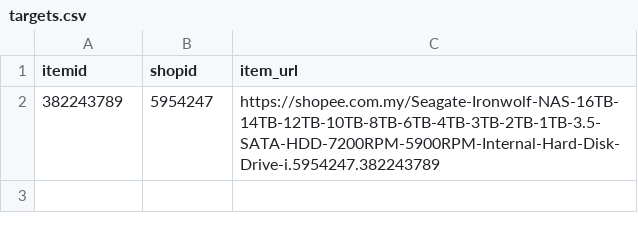
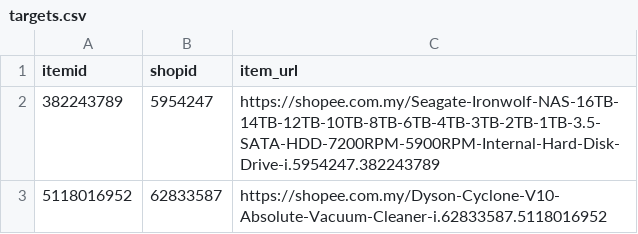
Before and after one commit to pokgak/commie-scraper, a CSV file: targets.csv, drawn as a sheet; the diff names each change by its address in the sheet, - before the commit and + after, or states it on an @@ line.

Commit message:
targets: add dyson cyclone v10

```diff
--- a/targets.csv
+++ b/targets.csv
+row 3: 5118016952 | 62833587 | https://shopee.com.my/Dyson-Cyclone-V10-Absolute-Vacuum-Cleaner-i.62833587.5118016952
```
